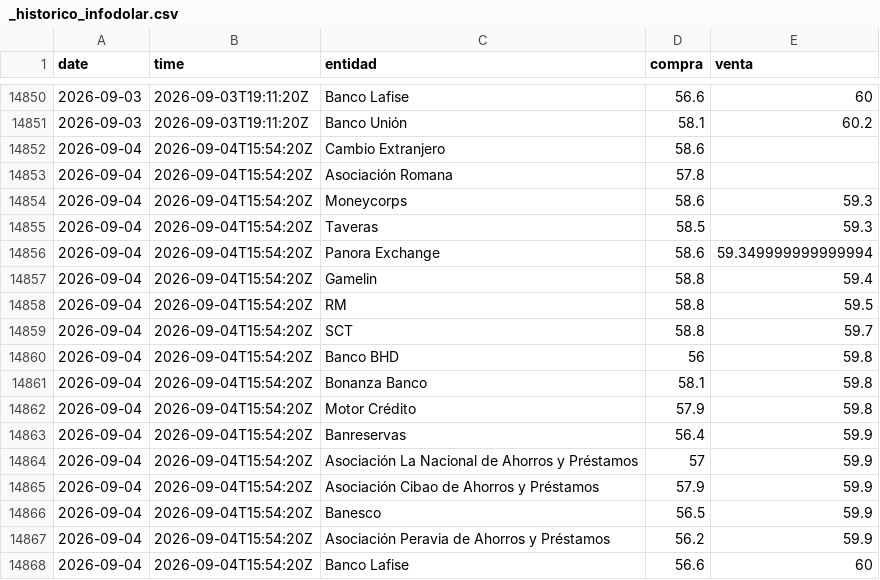
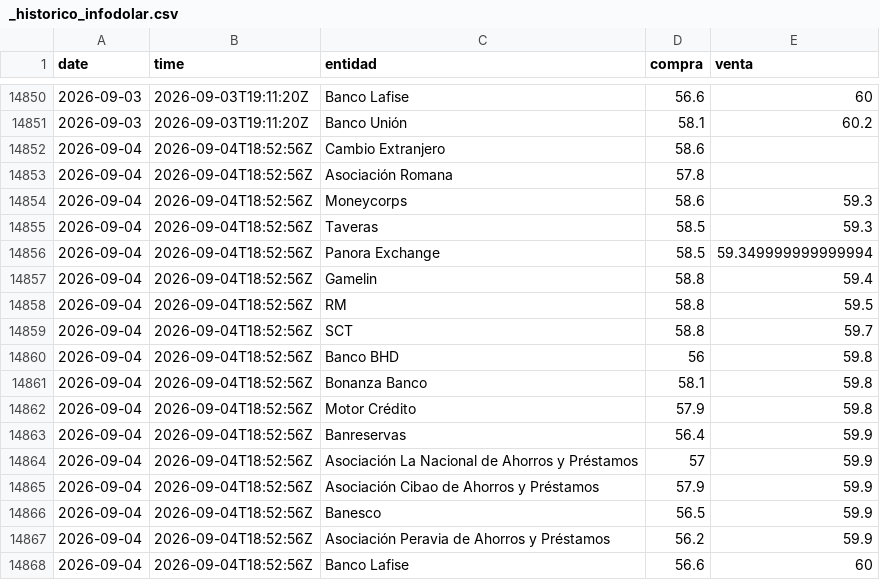
Before and after one commit to emilarmando03/webscraping-tc2, a CSV file: data/infodolar/_historico_infodolar.csv, drawn as a sheet; only a part is shown, gaps mark what is left out.

```diff
--- a/data/infodolar/_historico_infodolar.csv
+++ b/data/infodolar/_historico_infodolar.csv
@@ -14851,18 +14851,18 @@ date,time,entidad,compra,venta
 2026-09-03,2026-09-03T19:11:20Z,Banco Unión,58.1,60.2
-2026-09-04,2026-09-04T15:54:20Z,Cambio Extranjero,58.6,
-2026-09-04,2026-09-04T15:54:20Z,Asociación Romana,57.8,
-2026-09-04,2026-09-04T15:54:20Z,Moneycorps,58.6,59.3
-2026-09-04,2026-09-04T15:54:20Z,Taveras,58.5,59.3
-2026-09-04,2026-09-04T15:54:20Z,Panora Exchange,58.6,59.349999999999994
-2026-09-04,2026-09-04T15:54:20Z,Gamelin,58.8,59.4
-2026-09-04,2026-09-04T15:54:20Z,RM,58.8,59.5
-2026-09-04,2026-09-04T15:54:20Z,SCT,58.8,59.7
-2026-09-04,2026-09-04T15:54:20Z,Banco BHD,56,59.8
-2026-09-04,2026-09-04T15:54:20Z,Bonanza Banco,58.1,59.8
-2026-09-04,2026-09-04T15:54:20Z,Motor Crédito,57.9,59.8
-2026-09-04,2026-09-04T15:54:20Z,Banreservas,56.4,59.9
-2026-09-04,2026-09-04T15:54:20Z,Asociación La Nacional de Ahorros y Préstamos,57,59.9
-2026-09-04,2026-09-04T15:54:20Z,Asociación Cibao de Ahorros y Préstamos,57.9,59.9
-2026-09-04,2026-09-04T15:54:20Z,Banesco,56.5,59.9
-2026-09-04,2026-09-04T15:54:20Z,Asociación Peravia de Ahorros y Préstamos,56.2,59.9
-2026-09-04,2026-09-04T15:54:20Z,Banco Lafise,56.6,60
+2026-09-04,2026-09-04T18:52:56Z,Cambio Extranjero,58.6,
+2026-09-04,2026-09-04T18:52:56Z,Asociación Romana,57.8,
+2026-09-04,2026-09-04T18:52:56Z,Moneycorps,58.6,59.3
+2026-09-04,2026-09-04T18:52:56Z,Taveras,58.5,59.3
+2026-09-04,2026-09-04T18:52:56Z,Panora Exchange,58.5,59.349999999999994
+2026-09-04,2026-09-04T18:52:56Z,Gamelin,58.8,59.4
+2026-09-04,2026-09-04T18:52:56Z,RM,58.8,59.5
+2026-09-04,2026-09-04T18:52:56Z,SCT,58.8,59.7
+2026-09-04,2026-09-04T18:52:56Z,Banco BHD,56,59.8
+2026-09-04,2026-09-04T18:52:56Z,Bonanza Banco,58.1,59.8
+2026-09-04,2026-09-04T18:52:56Z,Motor Crédito,57.9,59.8
+2026-09-04,2026-09-04T18:52:56Z,Banreservas,56.4,59.9
+2026-09-04,2026-09-04T18:52:56Z,Asociación La Nacional de Ahorros y Préstamos,57,59.9
+2026-09-04,2026-09-04T18:52:56Z,Asociación Cibao de Ahorros y Préstamos,57.9,59.9
+2026-09-04,2026-09-04T18:52:56Z,Banesco,56.5,59.9
+2026-09-04,2026-09-04T18:52:56Z,Asociación Peravia de Ahorros y Préstamos,56.2,59.9
+2026-09-04,2026-09-04T18:52:56Z,Banco Lafise,56.6,60
```
Also changed, not shown: data/from_banks/_historico_from_banks.csv, data/from_banks/csv/2026-09-04.csv, 7 other files.
